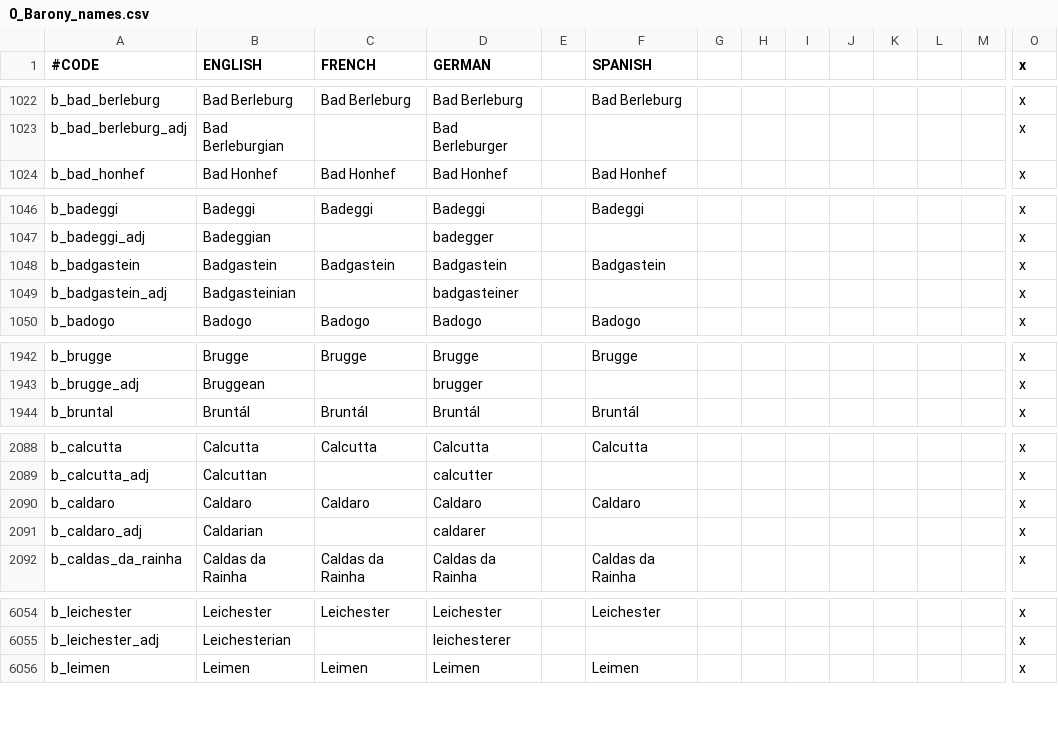
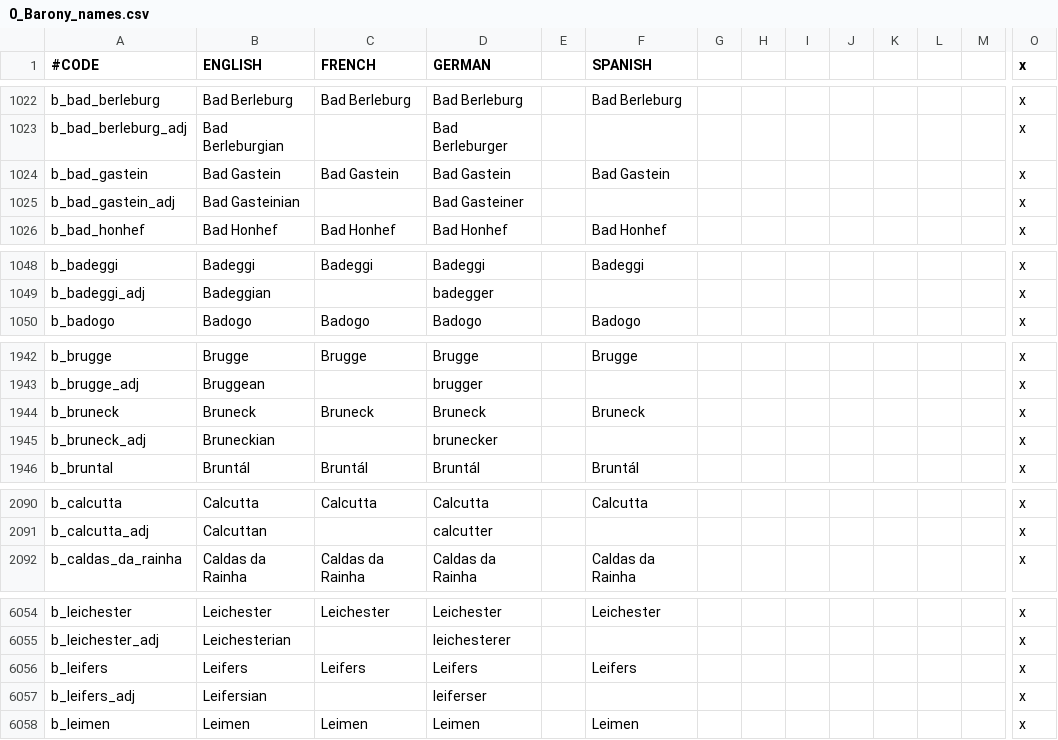
Before and after one commit to JonStryker/europe-mod, a CSV file: Europe/localisation/0_Barony_names.csv, drawn as a sheet; only a part is shown, gaps mark what is left out; removed rows and columns are numbered as before the commit, all else as after; rows hold the shown columns only; the diff covers the shown part only; the diff names each change by its address in the sheet, - before the commit and + after, or states it on an @@ line.

```diff
--- a/Europe/localisation/0_Barony_names.csv
+++ b/Europe/localisation/0_Barony_names.csv
+row 1024: b_bad_gastein | Bad Gastein | Bad Gastein | Bad Gastein |  | Bad Gastein |  |  |  |  |  |  |  | x
+row 1025: b_bad_gastein_adj | Bad Gasteinian |  | Bad Gasteiner |  |  |  |  |  |  |  |  |  | x
-row 1048: b_badgastein | Badgastein | Badgastein | Badgastein |  | Badgastein |  |  |  |  |  |  |  | x
-row 1049: b_badgastein_adj | Badgasteinian |  | badgasteiner |  |  |  |  |  |  |  |  |  | x
+row 1944: b_bruneck | Bruneck | Bruneck | Bruneck |  | Bruneck |  |  |  |  |  |  |  | x
+row 1945: b_bruneck_adj | Bruneckian |  | brunecker |  |  |  |  |  |  |  |  |  | x
-row 2090: b_caldaro | Caldaro | Caldaro | Caldaro |  | Caldaro |  |  |  |  |  |  |  | x
-row 2091: b_caldaro_adj | Caldarian |  | caldarer |  |  |  |  |  |  |  |  |  | x
+row 6056: b_leifers | Leifers | Leifers | Leifers |  | Leifers |  |  |  |  |  |  |  | x
+row 6057: b_leifers_adj | Leifersian |  | leiferser |  |  |  |  |  |  |  |  |  | x
```
Also changed, not shown: 2 added rows, 4 removed rows and 40 edited cells elsewhere in this file, Europe/localisation/0_County_names.csv, Europe/localisation/0_Province_names.csv, 15 other files.
